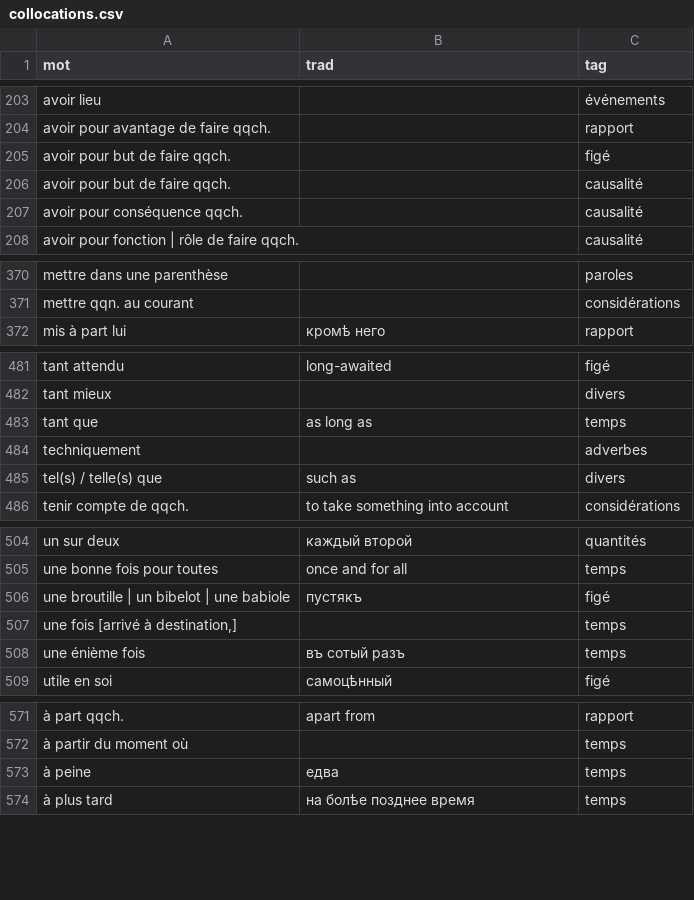
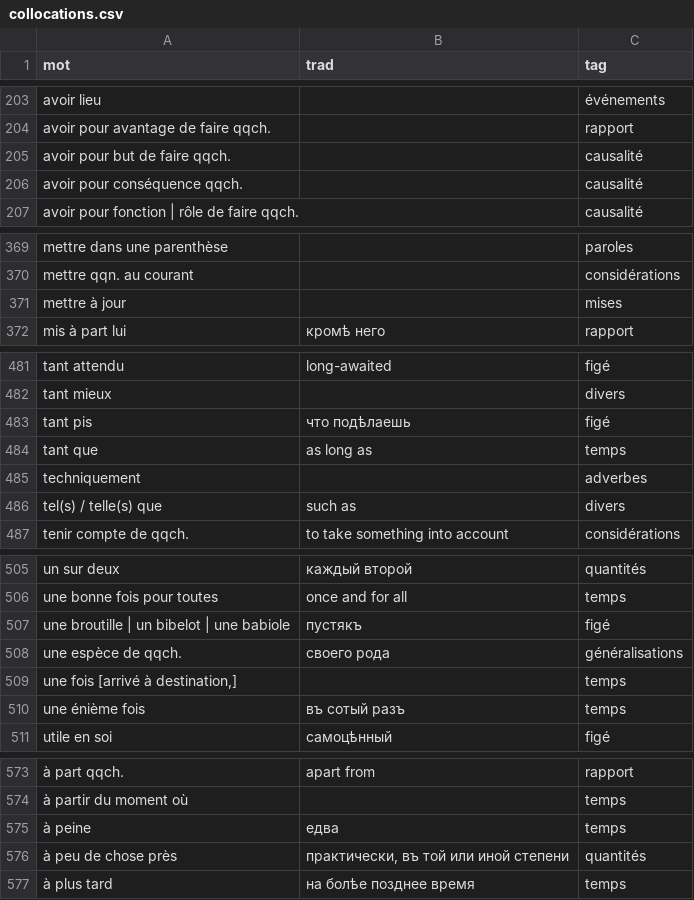
Before and after one commit to sologuboved/fr_collocations, a CSV file: collocations.csv, drawn as a sheet; only a part is shown, gaps mark what is left out; removed rows and columns are numbered as before the commit, all else as after; the diff names each change by its address in the sheet, - before the commit and + after, or states it on an @@ line.

```diff
--- a/collocations.csv
+++ b/collocations.csv
-row 205: avoir pour but de faire qqch. |  | figé
+row 371: mettre à jour |  | mises
+row 483: tant pis | что подѣлаешь | figé
+row 508: une espèce de qqch. | своего рода | généralisations
+row 576: à peu de chose près | практически, въ той или иной степени | quantités
```
Also changed, not shown: 1 other file.
